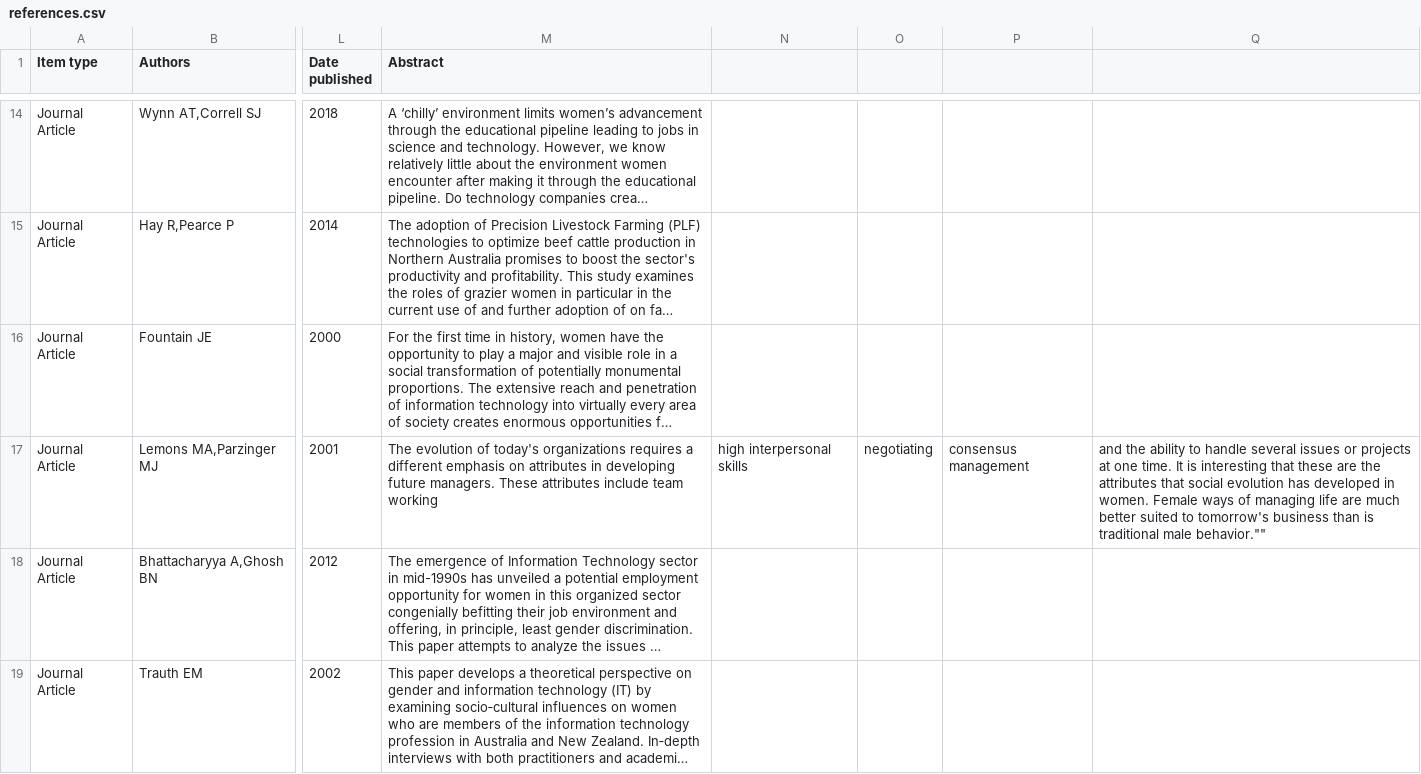
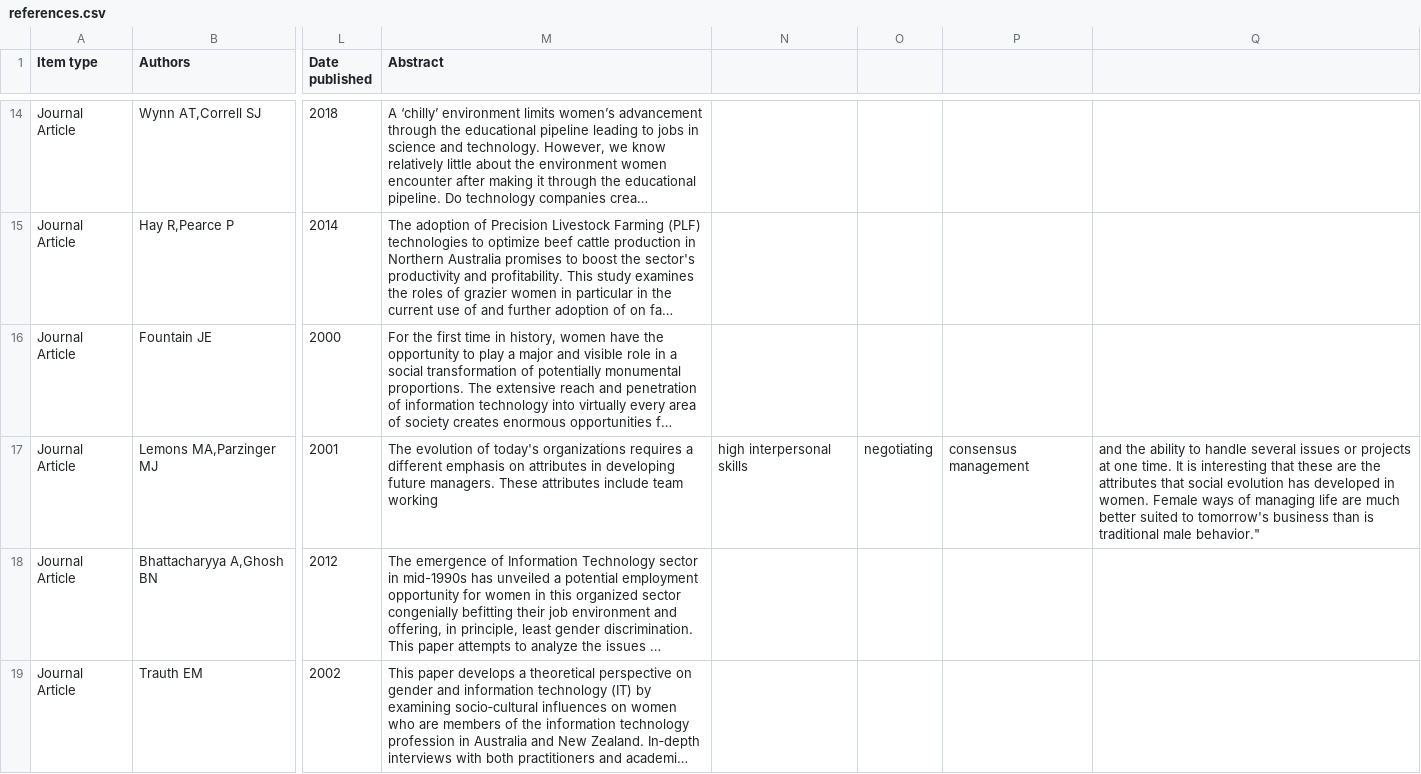
Before and after one commit to Rising-Stars-by-Sunshine/stats201-final-Ava, a CSV file: data/references.csv, drawn as a sheet; only a part is shown, gaps mark what is left out; long unchanged cells end in …; the diff names each change by its address in the sheet, - before the commit and + after, or states it on an @@ line.

Commit message:
Update references.csv

```diff
--- a/data/references.csv
+++ b/data/references.csv
-Q17: …traditional male behavior.""
+Q17: …traditional male behavior."
```
